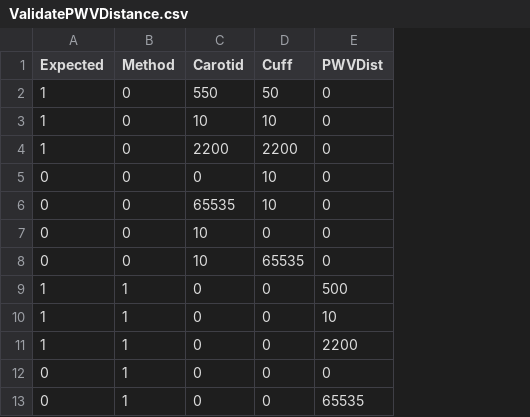
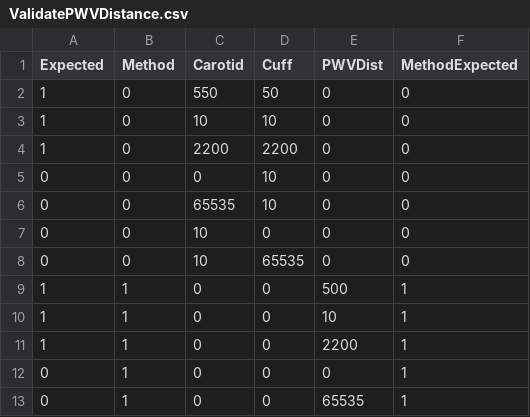
Before and after one commit to atcorpowerbits/SoftwareRepository, a CSV file: PN022BLL/biz/Debug/ValidatePWVDistance.csv, drawn as a sheet; the diff names each change by its address in the sheet, - before the commit and + after, or states it on an @@ line.

```diff
--- a/PN022BLL/biz/Debug/ValidatePWVDistance.csv
+++ b/PN022BLL/biz/Debug/ValidatePWVDistance.csv
+column F (MethodExpected), rows 2-13: 0 | 0 | 0 | 0 | 0 | 0 | 0 | 1 | 1 | 1 | 1 | 1
```
Also changed, not shown: PN022BLL/biz/Debug/BizPWVValidate.csv, 16 other files.
